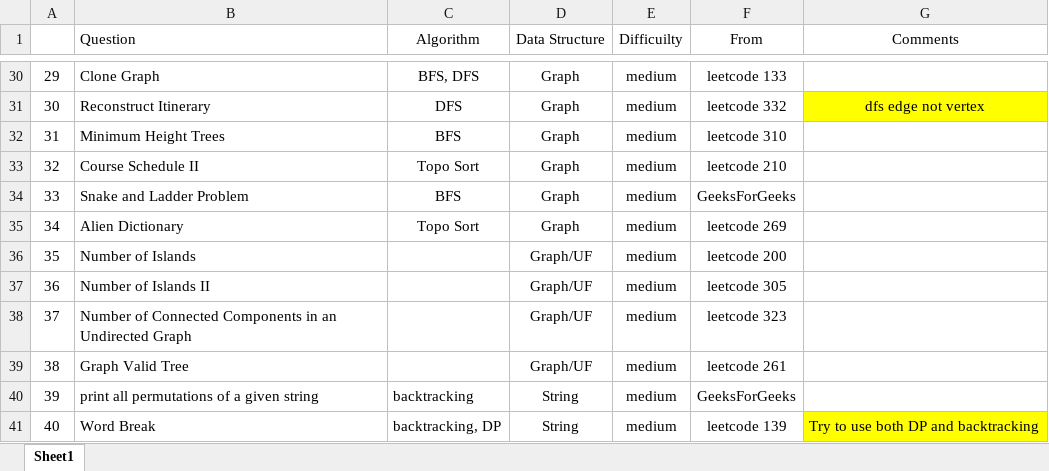
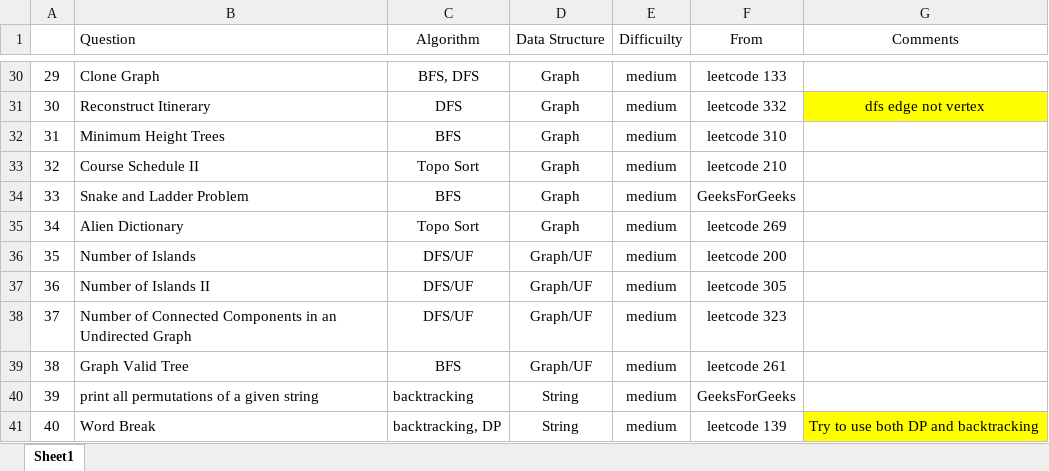
Before and after one commit to jiangbowei2010/Algorithm, an Excel workbook: Question_List.xlsx, sheet Sheet1, drawn as a sheet; only a part is shown, gaps mark what is left out; values as stored, in another font and other column widths than the file's, no borders; the diff names each change by its address in the sheet, - before the commit and + after, or states it on an @@ line.

```diff
--- a/Question_List.xlsx (sheet Sheet1)
+++ b/Question_List.xlsx (sheet Sheet1)
-C36:C38 (Algorithm): (empty)
+C36:C38 (Algorithm): DFS/UF
-C39 (Algorithm): (empty)
+C39 (Algorithm): BFS
```
Also changed, not shown: 2 other files.
